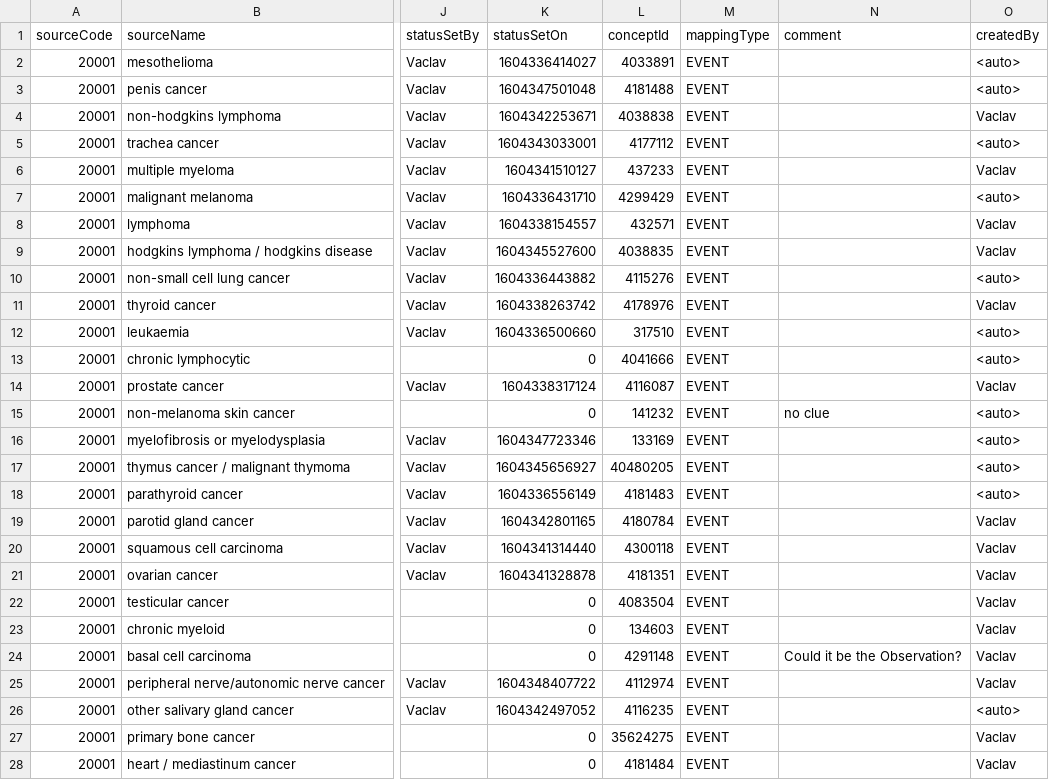
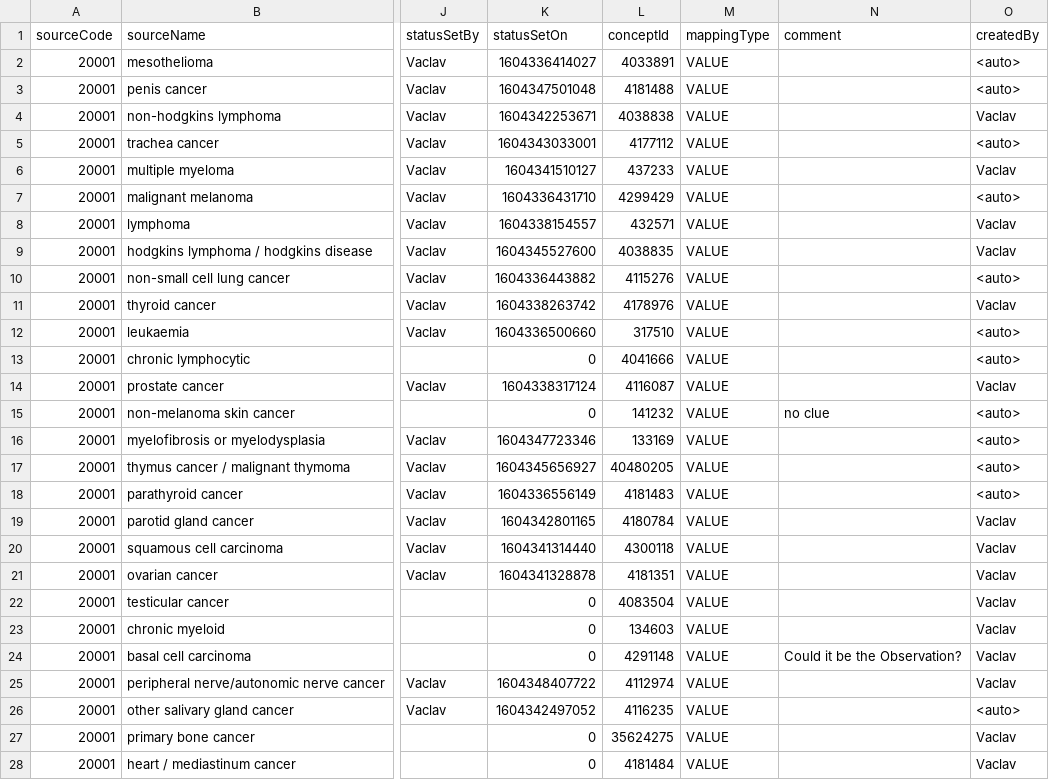
Before and after one commit to EHDEN/ETL-UK-Biobank, a CSV file: resources/baseline_field_mapping/20001_cancer.csv, drawn as a sheet; only a part is shown, gaps mark what is left out; the diff covers the shown part only; the diff names each change by its address in the sheet, - before the commit and + after, or states it on an @@ line.

Commit message:
handle fixed event concept ids and ignore unchecked mappings

```diff
--- a/resources/baseline_field_mapping/20001_cancer.csv
+++ b/resources/baseline_field_mapping/20001_cancer.csv
-M2:M28 (mappingType): EVENT
+M2:M28 (mappingType): VALUE
```
Also changed, not shown: 55 edited cells elsewhere in this file, resources/baseline_field_mapping/20002_non-cancer_illness.csv, resources/baseline_field_mapping/20003_treatment_medication.csv, 7 other files.
